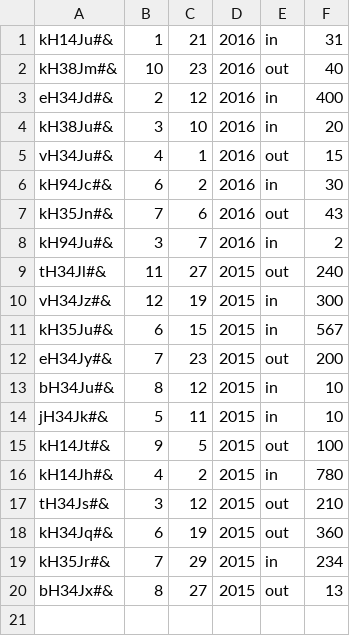
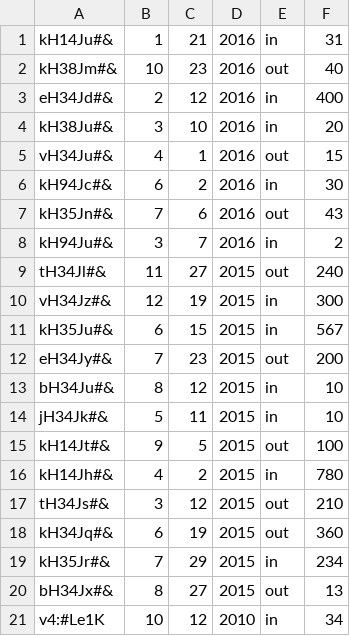
Before and after one commit to CodecoolMSC2016/python-lightweight-erp-3rd-tw-sluk, a CSV file: accounting/items.csv, drawn as a sheet; the diff names each change by its address in the sheet, - before the commit and + after, or states it on an @@ line.

Commit message:
accounting FINAL?

```diff
--- a/accounting/items.csv
+++ b/accounting/items.csv
+row 21: v4:#Le1K | 10 | 12 | 2010 | in | 34
```
Also changed, not shown: 1 other file.
